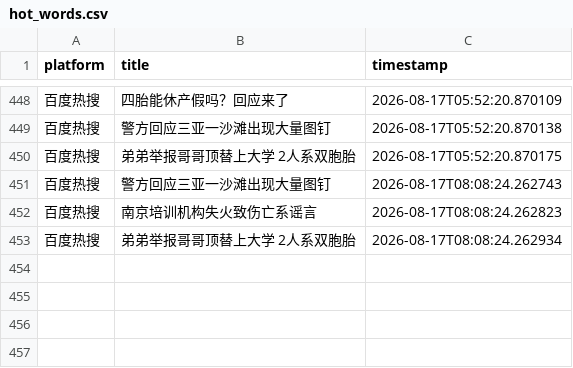
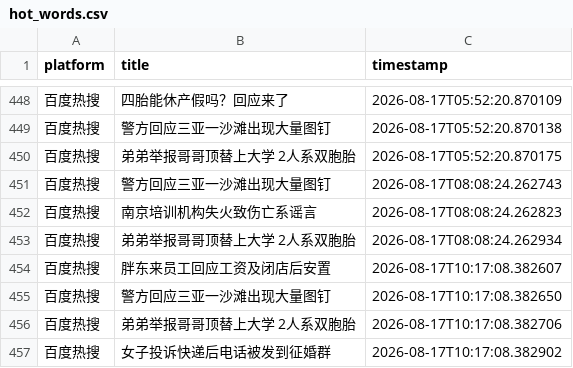
Before and after one commit to Bella030611/waitan-monitor, a CSV file: hot_words.csv, drawn as a sheet; only a part is shown, gaps mark what is left out.

```diff
--- a/hot_words.csv
+++ b/hot_words.csv
@@ -453 +453,5 @@
 百度热搜,弟弟举报哥哥顶替上大学 2人系双胞胎,2026-08-17T08:08:24.262934
+百度热搜,胖东来员工回应工资及闭店后安置,2026-08-17T10:17:08.382607
+百度热搜,警方回应三亚一沙滩出现大量图钉,2026-08-17T10:17:08.382650
+百度热搜,弟弟举报哥哥顶替上大学 2人系双胞胎,2026-08-17T10:17:08.382706
+百度热搜,女子投诉快递后电话被发到征婚群,2026-08-17T10:17:08.382902
```
